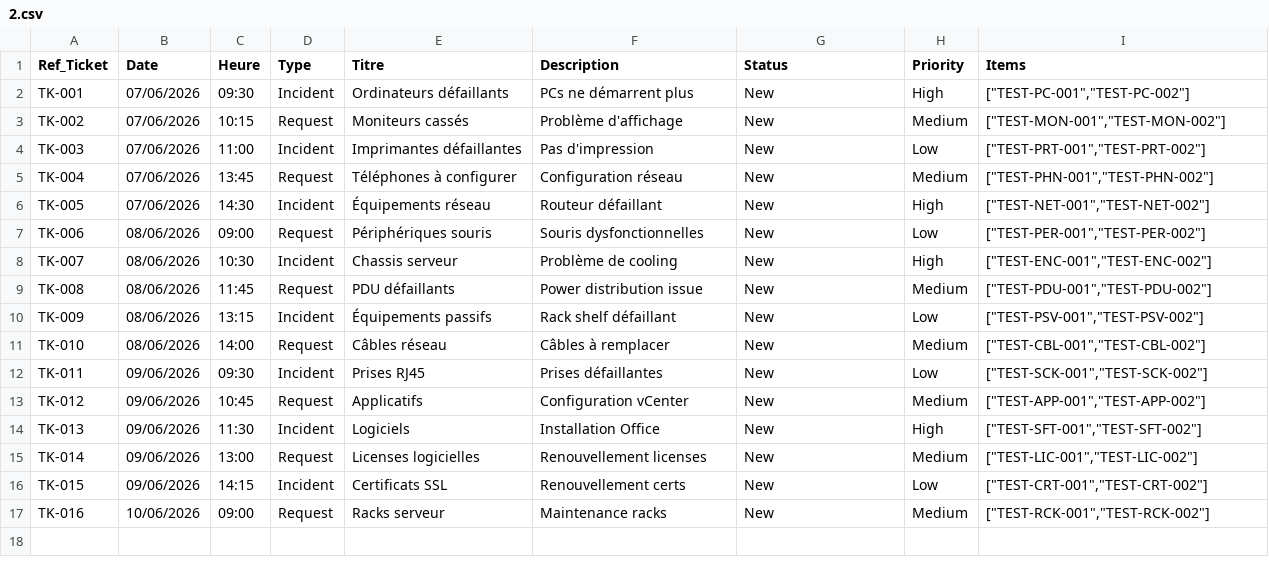
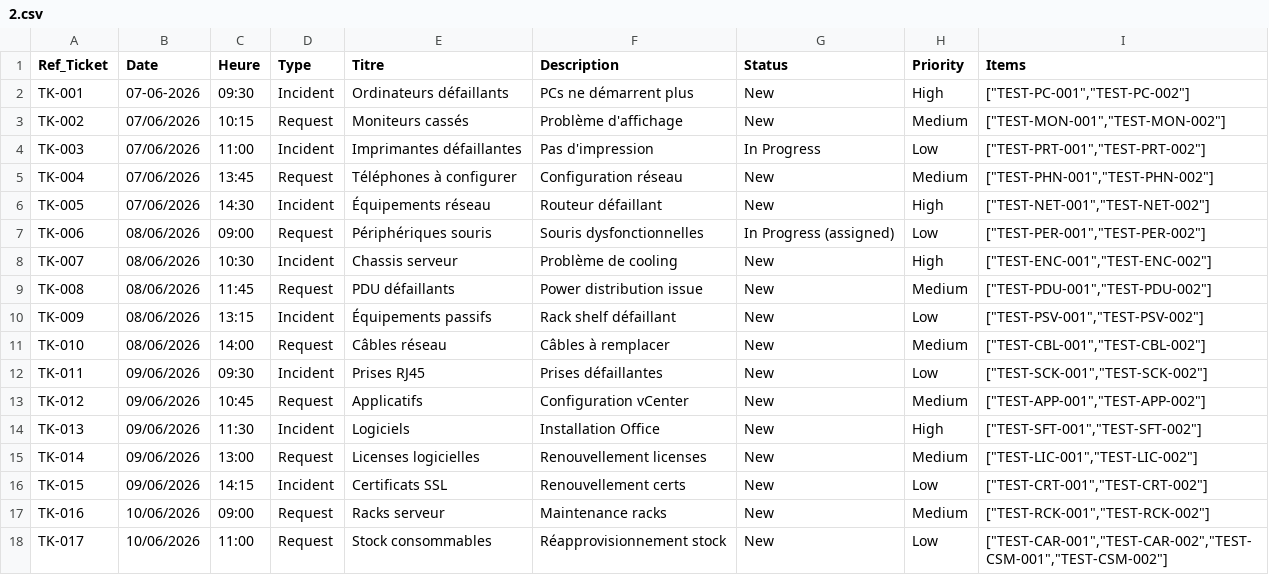
Before and after one commit to Gaellane/Eval-Glpi, a CSV file: my-glpi/upload/import/2.csv, drawn as a sheet.

```diff
--- a/my-glpi/upload/import/2.csv
+++ b/my-glpi/upload/import/2.csv
@@ -1,8 +1,8 @@
 Ref_Ticket,Date,Heure,Type,Titre,Description,Status,Priority,Items
-TK-001,07/06/2026,09:30,Incident,Ordinateurs défaillants,PCs ne démarrent plus,New,High,"[""TEST-PC-001"",""TEST-PC-002""]"
+TK-001,07-06-2026,09:30,Incident,Ordinateurs défaillants,PCs ne démarrent plus,New,High,"[""TEST-PC-001"",""TEST-PC-002""]"
 TK-002,07/06/2026,10:15,Request,Moniteurs cassés,Problème d'affichage,New,Medium,"[""TEST-MON-001"",""TEST-MON-002""]"
-TK-003,07/06/2026,11:00,Incident,Imprimantes défaillantes,Pas d'impression,New,Low,"[""TEST-PRT-001"",""TEST-PRT-002""]"
+TK-003,07/06/2026,11:00,Incident,Imprimantes défaillantes,Pas d'impression,In Progress,Low,"[""TEST-PRT-001"",""TEST-PRT-002""]"
 TK-004,07/06/2026,13:45,Request,Téléphones à configurer,Configuration réseau,New,Medium,"[""TEST-PHN-001"",""TEST-PHN-002""]"
 TK-005,07/06/2026,14:30,Incident,Équipements réseau,Routeur défaillant,New,High,"[""TEST-NET-001"",""TEST-NET-002""]"
-TK-006,08/06/2026,09:00,Request,Périphériques souris,Souris dysfonctionnelles,New,Low,"[""TEST-PER-001"",""TEST-PER-002""]"
+TK-006,08/06/2026,09:00,Request,Périphériques souris,Souris dysfonctionnelles,In Progress (assigned),Low,"[""TEST-PER-001"",""TEST-PER-002""]"
 TK-007,08/06/2026,10:30,Incident,Chassis serveur,Problème de cooling,New,High,"[""TEST-ENC-001"",""TEST-ENC-002""]"
@@ -17 +17,2 @@ TK-015,09/06/2026,14:15,Incident,Certificats SSL,Renouvellement certs,New,Low,"[
 TK-016,10/06/2026,09:00,Request,Racks serveur,Maintenance racks,New,Medium,"[""TEST-RCK-001"",""TEST-RCK-002""]"
+TK-017,10/06/2026,11:00,Request,Stock consommables,Réapprovisionnement stock,New,Low,"[""TEST-CAR-001"",""TEST-CAR-002"",""TEST-CSM-001"",""TEST-CSM-002""]"
```
Also changed, not shown: my-glpi/upload/import/1.csv, 56 other files.
